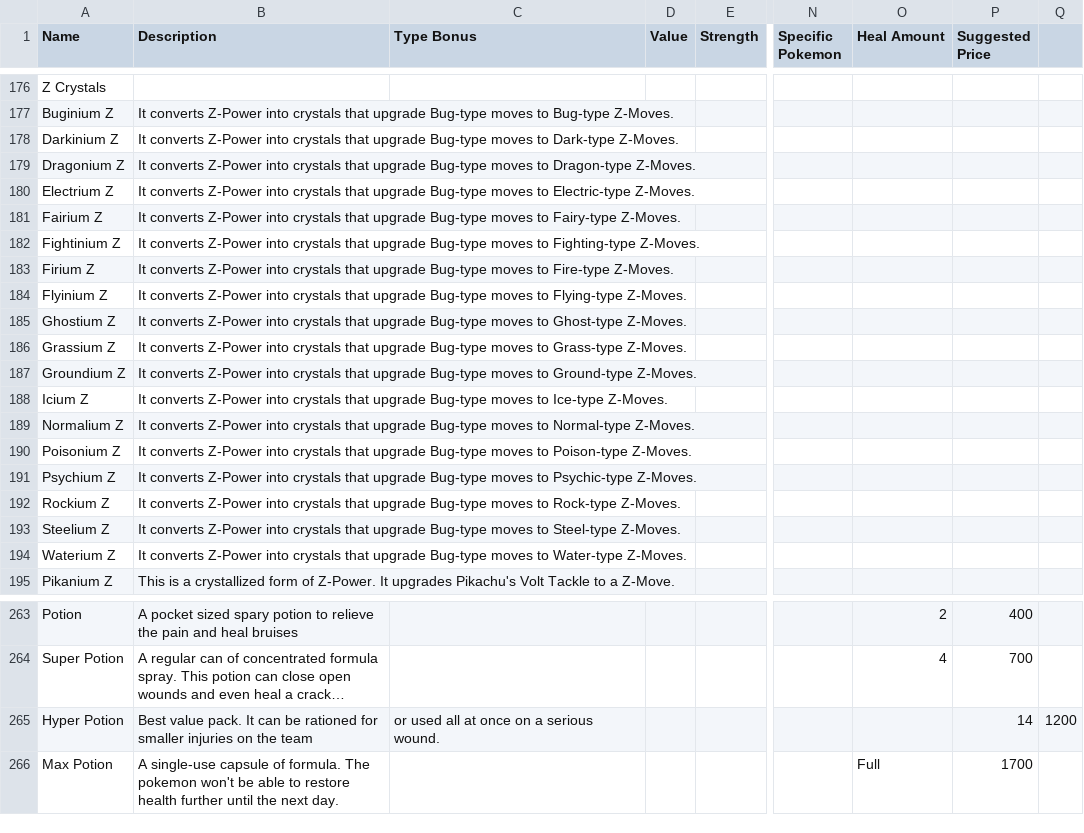
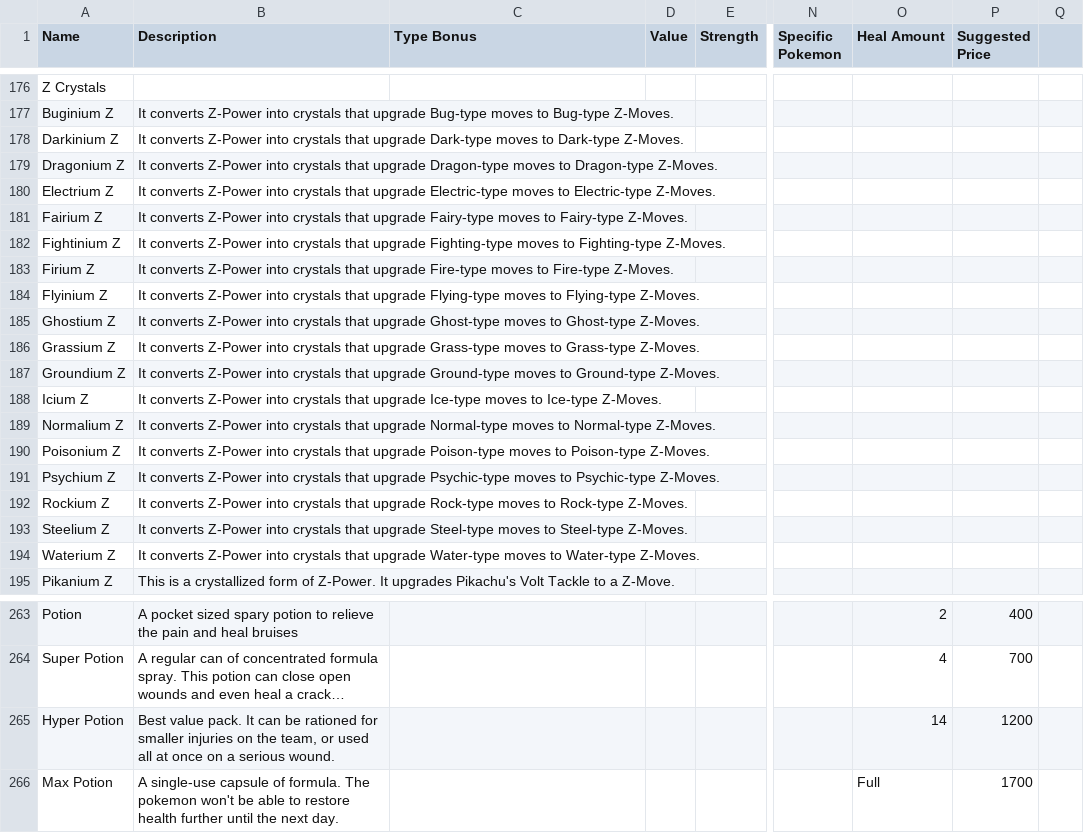
Before and after one commit to XShadeSlayerXx/PokeRole-Discord.py-Base, a CSV file: PokeRoleItems.csv, drawn as a sheet; only a part is shown, gaps mark what is left out; long unchanged cells end in …; the diff names each change by its address in the sheet, - before the commit and + after, or states it on an @@ line.

Commit message:
Various fixes for the file
Fixed hyperpotion having the wrong number of columns
Fixed Z-Crystals only working on bug type moves and changing them to other types XD

```diff
--- a/PokeRoleItems.csv
+++ b/PokeRoleItems.csv
-B178 (Description): …that upgrade Bug-type moves to…
+B178 (Description): …that upgrade Dark-type moves to…
-B179 (Description): …that upgrade Bug-type moves to…
+B179 (Description): …that upgrade Dragon-type moves to…
-B180 (Description): …that upgrade Bug-type moves to…
+B180 (Description): …that upgrade Electric-type moves to…
-B181 (Description): …that upgrade Bug-type moves to…
+B181 (Description): …that upgrade Fairy-type moves to…
-B182 (Description): …that upgrade Bug-type moves to…
+B182 (Description): …that upgrade Fighting-type moves to…
-B183 (Description): …that upgrade Bug-type moves to…
+B183 (Description): …that upgrade Fire-type moves to…
-B184 (Description): …that upgrade Bug-type moves to…
+B184 (Description): …that upgrade Flying-type moves to…
-B185 (Description): …that upgrade Bug-type moves to…
+B185 (Description): …that upgrade Ghost-type moves to…
-B186 (Description): …that upgrade Bug-type moves to…
+B186 (Description): …that upgrade Grass-type moves to…
-B187 (Description): …that upgrade Bug-type moves to…
+B187 (Description): …that upgrade Ground-type moves to…
-B188 (Description): …that upgrade Bug-type moves to…
+B188 (Description): …that upgrade Ice-type moves to…
-B189 (Description): …that upgrade Bug-type moves to…
+B189 (Description): …that upgrade Normal-type moves to…
-B190 (Description): …that upgrade Bug-type moves to…
+B190 (Description): …that upgrade Poison-type moves to…
-B191 (Description): …that upgrade Bug-type moves to…
+B191 (Description): …that upgrade Psychic-type moves to…
-B192 (Description): …that upgrade Bug-type moves to…
+B192 (Description): …that upgrade Rock-type moves to…
-B193 (Description): …that upgrade Bug-type moves to…
+B193 (Description): …that upgrade Steel-type moves to…
-B194 (Description): …that upgrade Bug-type moves to…
+B194 (Description): …that upgrade Water-type moves to…
-B265 (Description): …on the team
+B265 (Description): …on the team, or used all at once on a serious wound.
-C265 (Type Bonus): or used all at once on a serious wound.
+C265 (Type Bonus): (empty)
-O265 (Heal Amount): (empty)
+O265 (Heal Amount): 14
-P265 (Suggested Price): 14
+P265 (Suggested Price): 1200
-Q265: 1200
+Q265: (empty)
```
